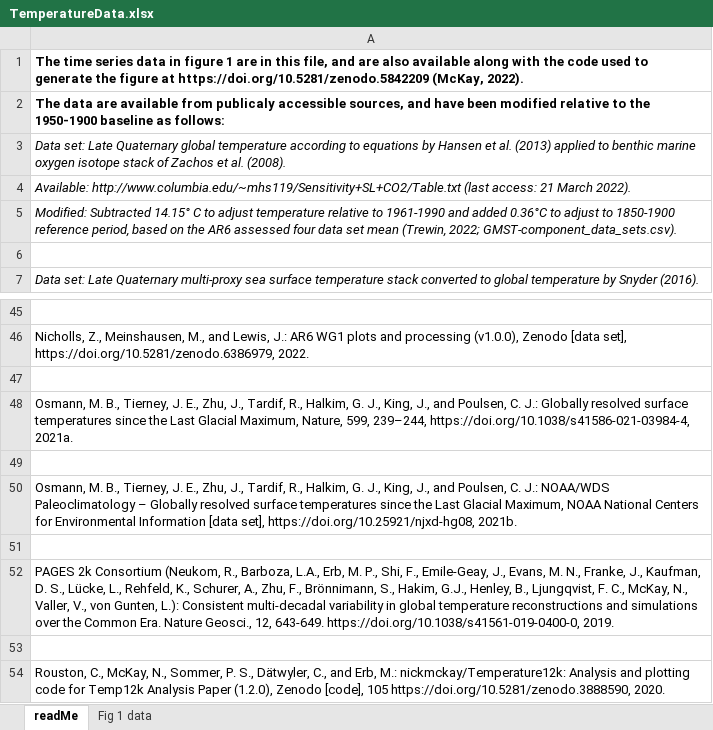
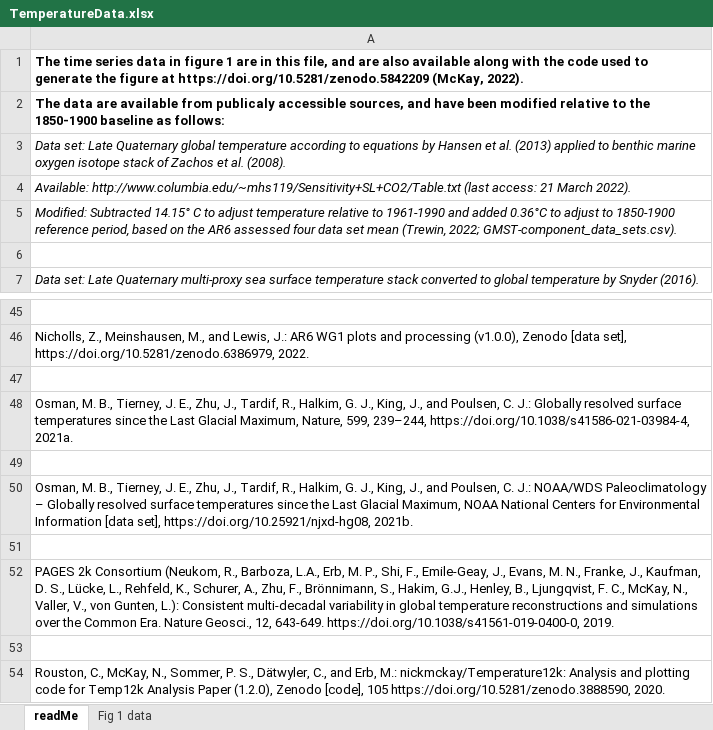
Before and after one commit to nickmckay/past-and-future-warming-comaprison-figure, an Excel workbook: data/TemperatureData.xlsx, sheet readMe, drawn as a sheet; only a part is shown, gaps mark what is left out; values as stored, in another font and other column widths than the file's, no borders; the diff names each change by its address in the sheet, - before the commit and + after, or states it on an @@ line.

```diff
--- a/data/TemperatureData.xlsx (sheet readMe)
+++ b/data/TemperatureData.xlsx (sheet readMe)
-A2: …to the 1950-1900 baseline as…
+A2: …to the 1850-1900 baseline as…
-A48: Osmann, M. B.,…
+A48: Osman, M. B.,…
-A50: Osmann, M. B.,…
+A50: Osman, M. B.,…
```
Also changed, not shown: 1 other file.
